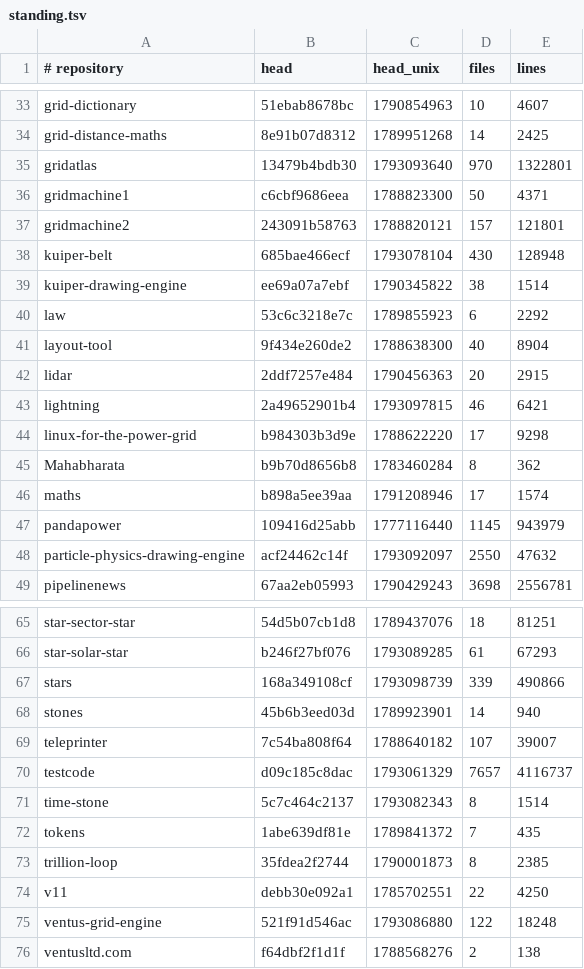
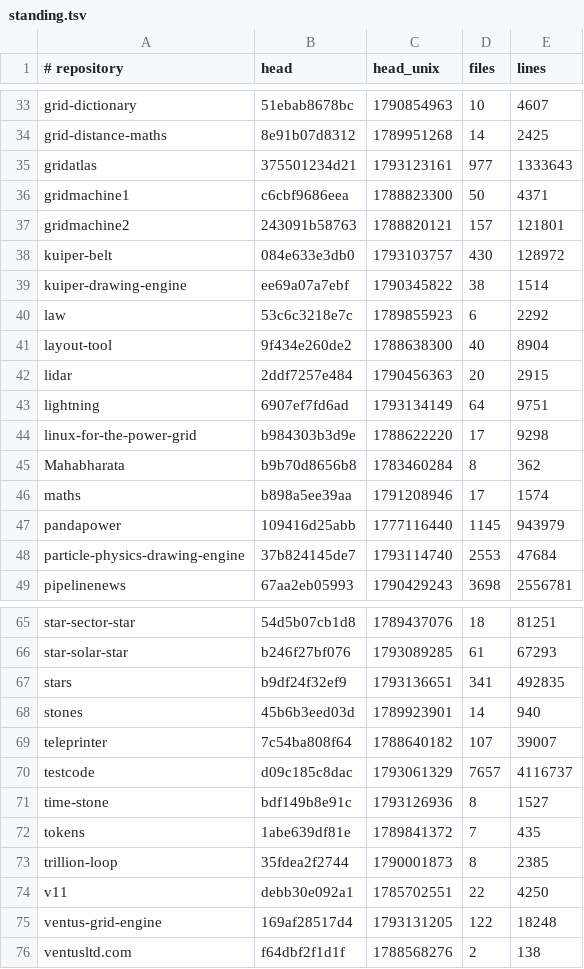
Before and after one commit to Ventusltd/kuiper-belt, a TSV file: cosmos/standing.tsv, drawn as a sheet; only a part is shown, gaps mark what is left out.

```diff
--- a/cosmos/standing.tsv
+++ b/cosmos/standing.tsv
@@ -34,6 +34,6 @@ grid-dictionary	51ebab8678bc	1790854963	10	4607
 grid-distance-maths	8e91b07d8312	1789951268	14	2425
-gridatlas	13479b4bdb30	1793093640	970	1322801
+gridatlas	375501234d21	1793123161	977	1333643
 gridmachine1	c6cbf9686eea	1788823300	50	4371
 gridmachine2	243091b58763	1788820121	157	121801
-kuiper-belt	685bae466ecf	1793078104	430	128948
+kuiper-belt	084e633e3db0	1793103757	430	128972
 kuiper-drawing-engine	ee69a07a7ebf	1790345822	38	1514
@@ -42,3 +42,3 @@ layout-tool	9f434e260de2	1788638300	40	8904
 lidar	2ddf7257e484	1790456363	20	2915
-lightning	2a49652901b4	1793097815	46	6421
+lightning	6907ef7fd6ad	1793134149	64	9751
 linux-for-the-power-grid	b984303b3d9e	1788622220	17	9298
@@ -47,3 +47,3 @@ maths	b898a5ee39aa	1791208946	17	1574
 pandapower	109416d25abb	1777116440	1145	943979
-particle-physics-drawing-engine	acf24462c14f	1793092097	2550	47632
+particle-physics-drawing-engine	37b824145de7	1793114740	2553	47684
 pipelinenews	67aa2eb05993	1790429243	3698	2556781
@@ -66,3 +66,3 @@ star-sector-star	54d5b07cb1d8	1789437076	18	81251
 star-solar-star	b246f27bf076	1793089285	61	67293
-stars	168a349108cf	1793098739	339	490866
+stars	b9df24f32ef9	1793136651	341	492835
 stones	45b6b3eed03d	1789923901	14	940
@@ -70,3 +70,3 @@ teleprinter	7c54ba808f64	1788640182	107	39007
 testcode	d09c185c8dac	1793061329	7657	4116737
-time-stone	5c7c464c2137	1793082343	8	1514
+time-stone	bdf149b8e91c	1793126936	8	1527
 tokens	1abe639df81e	1789841372	7	435
@@ -74,3 +74,3 @@ trillion-loop	35fdea2f2744	1790001873	8	2385
 v11	debb30e092a1	1785702551	22	4250
-ventus-grid-engine	521f91d546ac	1793086880	122	18248
+ventus-grid-engine	169af28517d4	1793131205	122	18248
 ventusltd.com	f64dbf2f1d1f	1788568276	2	138
```
Also changed, not shown: cosmos/pulse.tsv, cosmos/repos.tsv, 2 other files.
